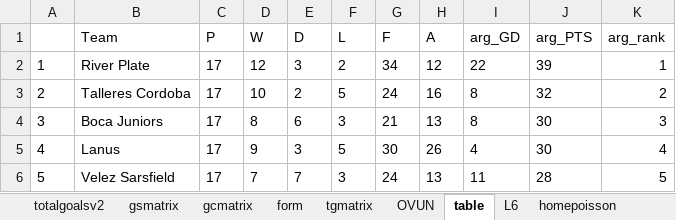
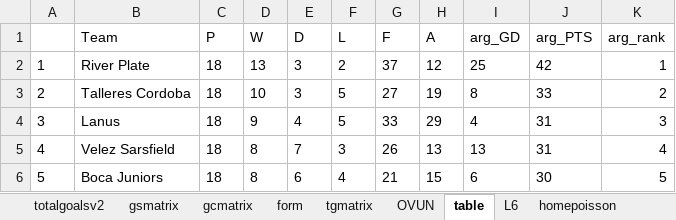
Before and after one commit to gitboyzorro5/Rsoccer, an Excel workbook: ARG.xlsx, sheet table, drawn as a sheet; only a part is shown; values as stored, in another font and other column widths than the file's, no borders; the diff covers the shown part only; the diff names each change by its address in the sheet, - before the commit and + after, or states it on an @@ line.

```diff
--- a/ARG.xlsx (sheet table)
+++ b/ARG.xlsx (sheet table)
-C2:C6 (P): 17
+C2:C6 (P): 18
-D2 (W): 12
+D2 (W): 13
-G2 (F): 34
+G2 (F): 37
-I2 (arg_GD): 22
+I2 (arg_GD): 25
-J2 (arg_PTS): 39
+J2 (arg_PTS): 42
-E3 (D): 2
+E3 (D): 3
-G3 (F): 24
+G3 (F): 27
-H3 (A): 16
+H3 (A): 19
-J3 (arg_PTS): 32
+J3 (arg_PTS): 33
-B4 (Team): Boca Juniors
+B4 (Team): Lanus
-D4 (W): 8
+D4 (W): 9
-E4 (D): 6
+E4 (D): 4
-F4 (L): 3
+F4 (L): 5
-G4 (F): 21
+G4 (F): 33
-H4 (A): 13
+H4 (A): 29
-I4 (arg_GD): 8
+I4 (arg_GD): 4
-J4:J5 (arg_PTS): 30
+J4:J5 (arg_PTS): 31
-B5 (Team): Lanus
+B5 (Team): Velez Sarsfield
-D5 (W): 9
+D5 (W): 8
-E5 (D): 3
+E5 (D): 7
-F5 (L): 5
+F5 (L): 3
-G5 (F): 30
+G5 (F): 26
-H5 (A): 26
+H5 (A): 13
-I5 (arg_GD): 4
+I5 (arg_GD): 13
-B6 (Team): Velez Sarsfield
+B6 (Team): Boca Juniors
-D6 (W): 7
+D6 (W): 8
-E6 (D): 7
+E6 (D): 6
-F6 (L): 3
+F6 (L): 4
-G6 (F): 24
+G6 (F): 21
-H6 (A): 13
+H6 (A): 15
-I6 (arg_GD): 11
+I6 (arg_GD): 6
-J6 (arg_PTS): 28
+J6 (arg_PTS): 30
```
Also changed, not shown: 155 edited cells elsewhere in this sheet, sheet ARG, sheet L6, sheet OVUN, sheet totalgoalsv2, sheet homepoisson, sheet awaypoisson, 6 more sheets, BRA.xlsx, Divisions/E0.xlsx, 53 other files.
